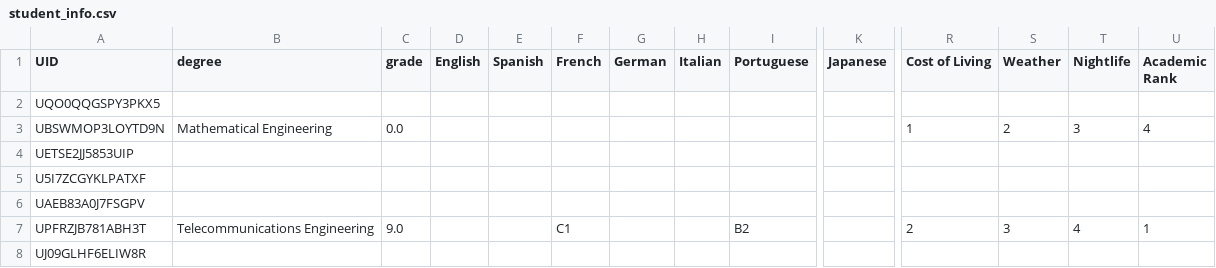
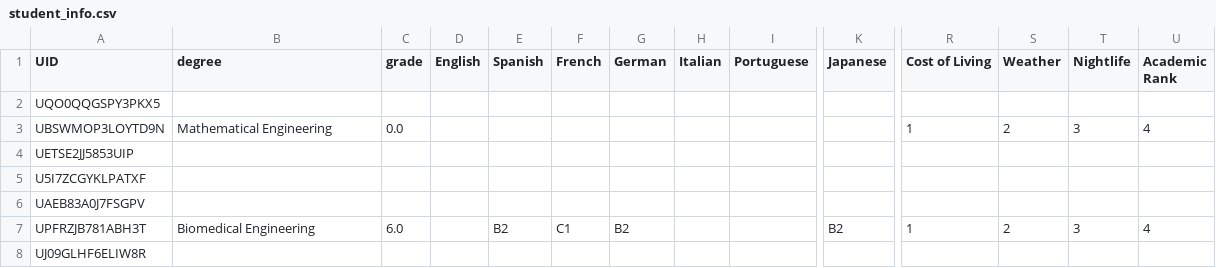
Before and after one commit to marcserranos/TCB-mobility-project, a CSV file: data/student_info.csv, drawn as a sheet; only a part is shown, gaps mark what is left out; the diff names each change by its address in the sheet, - before the commit and + after, or states it on an @@ line.

Commit message:
Log in Log out User info and UI fixes

```diff
--- a/data/student_info.csv
+++ b/data/student_info.csv
-B7 (degree): Telecommunications Engineering
+B7 (degree): Biomedical Engineering
-C7 (grade): 9.0
+C7 (grade): 6.0
-E7 (Spanish): (empty)
+E7 (Spanish): B2
-G7 (German): (empty)
+G7 (German): B2
-I7 (Portuguese): B2
+I7 (Portuguese): (empty)
-K7 (Japanese): (empty)
+K7 (Japanese): B2
-R7 (Cost of Living): 2
+R7 (Cost of Living): 1
-S7 (Weather): 3
+S7 (Weather): 2
-T7 (Nightlife): 4
+T7 (Nightlife): 3
-U7 (Academic Rank): 1
+U7 (Academic Rank): 4
```
Also changed, not shown: 1 other file.
